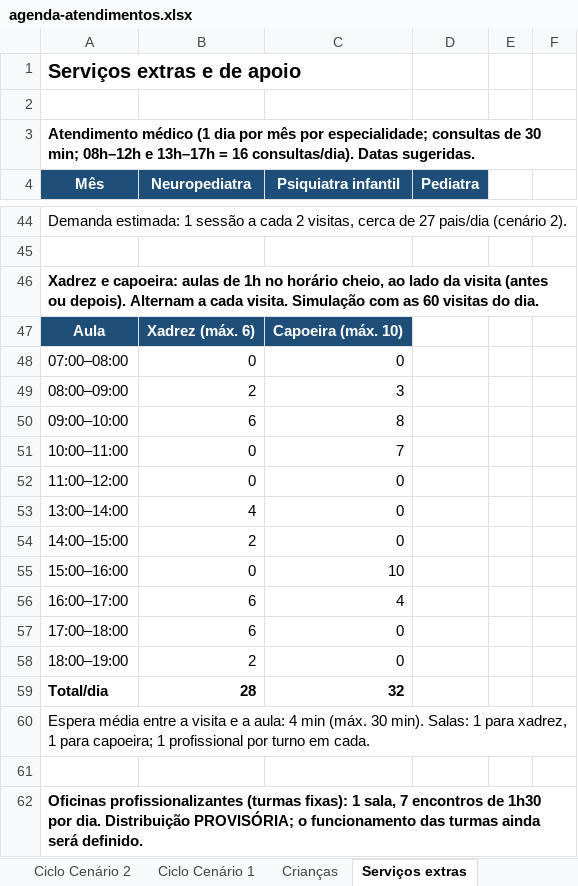
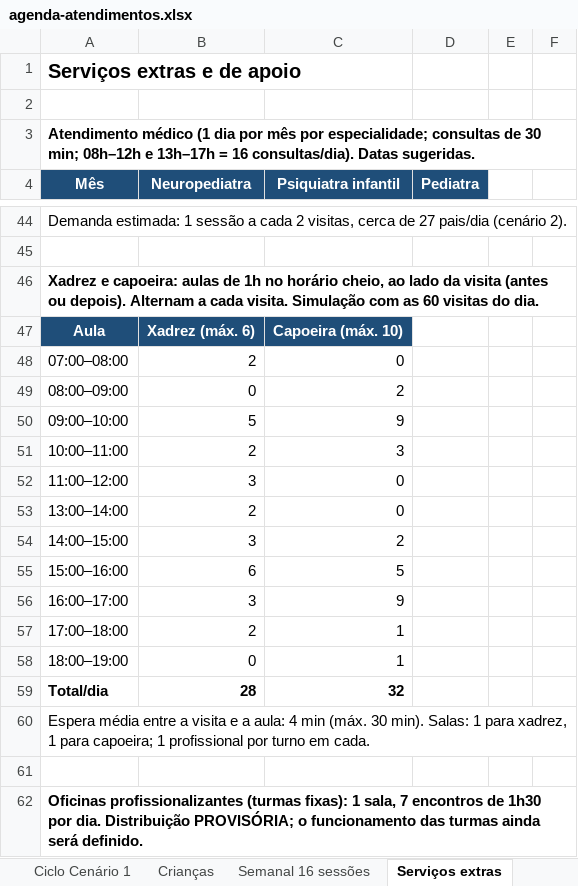
Before and after one commit to financeiroaffectusaju-cmd/readme, an Excel workbook: projeto-neurodivergentes/agenda-atendimentos.xlsx, sheet Serviços extras, drawn as a sheet; only a part is shown, gaps mark what is left out; values as stored, in another font and other column widths than the file's, no borders; the diff names each change by its address in the sheet, - before the commit and + after, or states it on an @@ line.

```diff
--- a/projeto-neurodivergentes/agenda-atendimentos.xlsx (sheet Serviços extras)
+++ b/projeto-neurodivergentes/agenda-atendimentos.xlsx (sheet Serviços extras)
+sheet tab: Semanal 16 sessões
-B48 (Neuropediatra): 0
+B48 (Neuropediatra): 2
-B49 (Neuropediatra): 2
+B49 (Neuropediatra): 0
-C49 (Psiquiatra infantil): 3
+C49 (Psiquiatra infantil): 2
-B50 (Neuropediatra): 6
+B50 (Neuropediatra): 5
-C50 (Psiquiatra infantil): 8
+C50 (Psiquiatra infantil): 9
-B51 (Neuropediatra): 0
+B51 (Neuropediatra): 2
-C51 (Psiquiatra infantil): 7
+C51 (Psiquiatra infantil): 3
-B52 (Neuropediatra): 0
+B52 (Neuropediatra): 3
-B53 (Neuropediatra): 4
+B53 (Neuropediatra): 2
-B54 (Neuropediatra): 2
+B54 (Neuropediatra): 3
-C54 (Psiquiatra infantil): 0
+C54 (Psiquiatra infantil): 2
-B55 (Neuropediatra): 0
+B55 (Neuropediatra): 6
-C55 (Psiquiatra infantil): 10
+C55 (Psiquiatra infantil): 5
-B56 (Neuropediatra): 6
+B56 (Neuropediatra): 3
-C56 (Psiquiatra infantil): 4
+C56 (Psiquiatra infantil): 9
-B57 (Neuropediatra): 6
+B57 (Neuropediatra): 2
-C57:C58 (Psiquiatra infantil): 0
+C57:C58 (Psiquiatra infantil): 1
-B58 (Neuropediatra): 2
+B58 (Neuropediatra): 0
```
Also changed, not shown: sheet Resumo, other sheet tabs, 1 other file.
